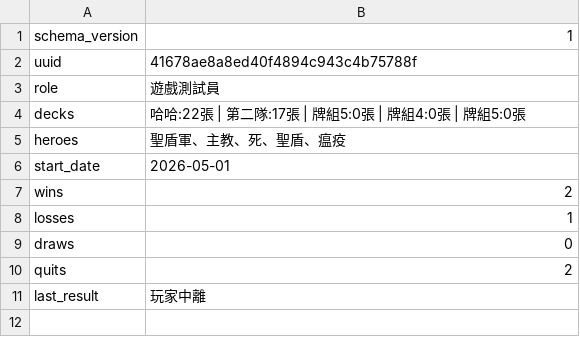
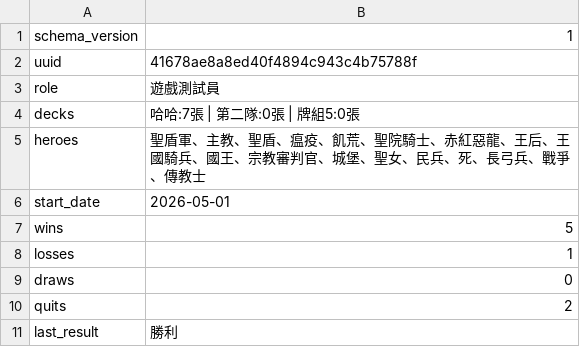
Before and after one commit to Minoru1017/card_game, a CSV file: Assets/PlayerDataSnapshots/player_profile.csv, drawn as a sheet.

```diff
--- a/Assets/PlayerDataSnapshots/player_profile.csv
+++ b/Assets/PlayerDataSnapshots/player_profile.csv
@@ -3,6 +3,6 @@ uuid,41678ae8a8ed40f4894c943c4b75788f
 role,遊戲測試員
-decks,哈哈:22張 | 第二隊:17張 | 牌組5:0張 | 牌組4:0張 | 牌組5:0張
-heroes,聖盾軍、主教、死、聖盾、瘟疫
+decks,哈哈:7張 | 第二隊:0張 | 牌組5:0張
+heroes,聖盾軍、主教、聖盾、瘟疫、飢荒、聖院騎士、赤紅惡龍、王后、王國騎兵、國王、宗教審判官、城堡、聖女、民兵、死、長弓兵、戰爭、傳教士
 start_date,2026-05-01
-wins,2
+wins,5
 losses,1
@@ -10,2 +10,2 @@ draws,0
 quits,2
-last_result,玩家中離
+last_result,勝利
```
Also changed, not shown: Assets/PlayerDataSnapshots/playerdata.profile_mirror.csv, 21 other files.
